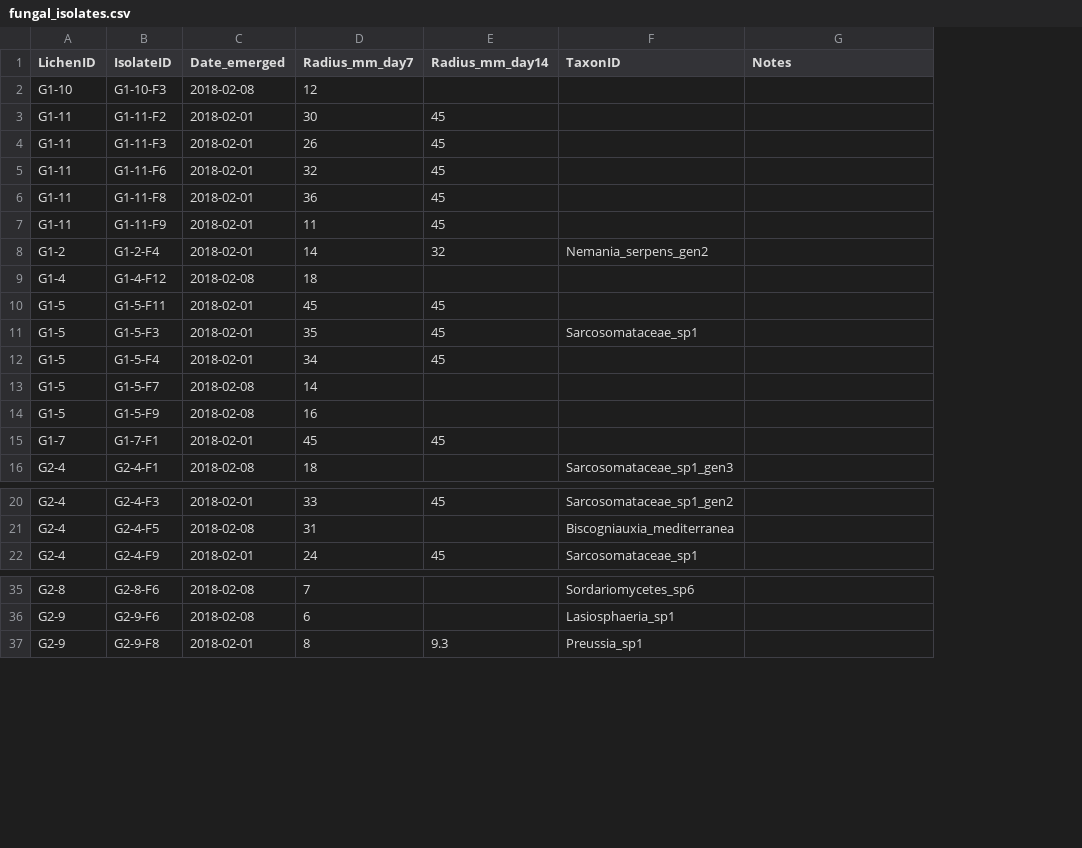
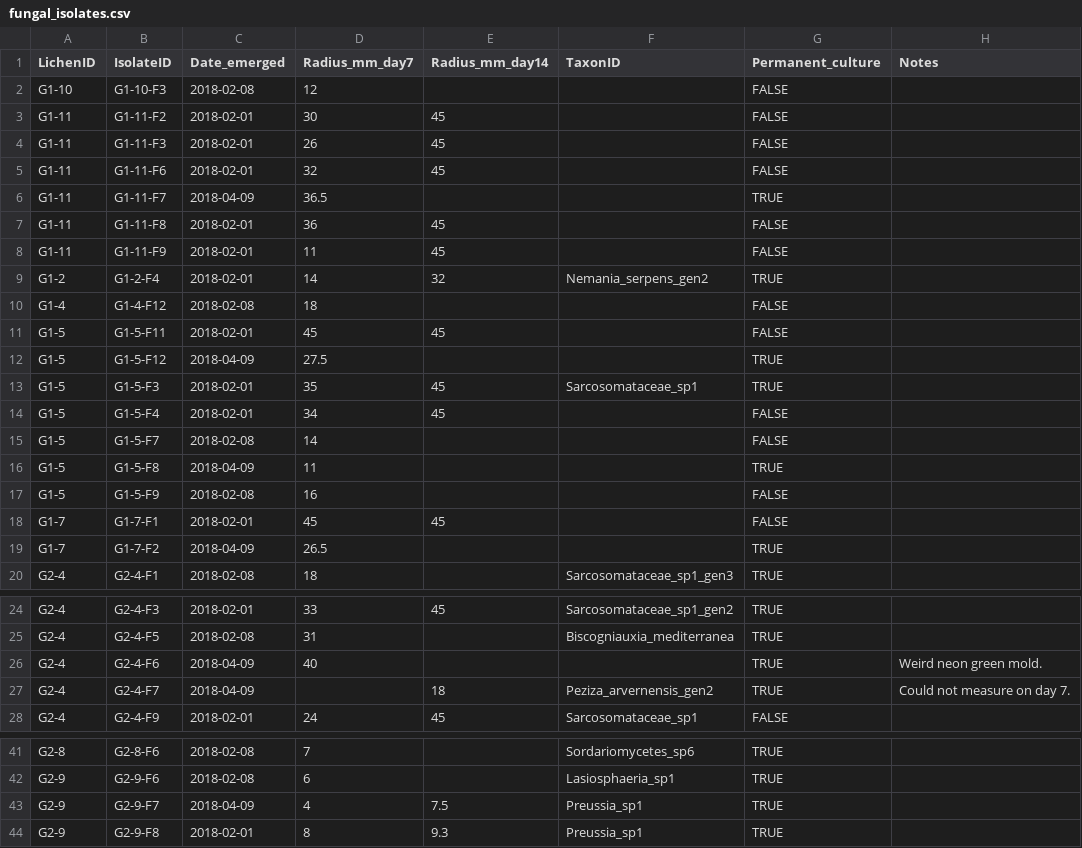
Before and after one commit to jescoyle/BIO46, a CSV file: 2018/Data/fungal_isolates.csv, drawn as a sheet; only a part is shown, gaps mark what is left out; addresses are those after the commit; the diff covers the shown part only; the diff names each change by its address in the sheet, - before the commit and + after, or states it on an @@ line.

```diff
--- a/2018/Data/fungal_isolates.csv
+++ b/2018/Data/fungal_isolates.csv
+column G (Permanent_culture), rows 2-5: all FALSE; rows 7-11: FALSE | FALSE | TRUE | FALSE | FALSE; rows 13-15: TRUE | FALSE | FALSE; rows 17-18: FALSE | FALSE; row 20: TRUE; rows 24-25: TRUE | TRUE; row 28: FALSE; rows 41-42: TRUE | TRUE; row 44: TRUE
+row 6: G1-11 | G1-11-F7 | 2018-04-09 | 36.5 |  |  | TRUE
+row 12: G1-5 | G1-5-F12 | 2018-04-09 | 27.5 |  |  | TRUE
+row 16: G1-5 | G1-5-F8 | 2018-04-09 | 11 |  |  | TRUE
+row 19: G1-7 | G1-7-F2 | 2018-04-09 | 26.5 |  |  | TRUE
+row 26: G2-4 | G2-4-F6 | 2018-04-09 | 40 |  |  | TRUE | Weird neon green mold.
+row 27: G2-4 | G2-4-F7 | 2018-04-09 |  | 18 | Peziza_arvernensis_gen2 | TRUE | Could not measure on day 7.
+row 43: G2-9 | G2-9-F7 | 2018-04-09 | 4 | 7.5 | Preussia_sp1 | TRUE
```
Also changed, not shown: 5 added rows elsewhere in this file, 2018/Data/taxa.csv, 3 other files.
